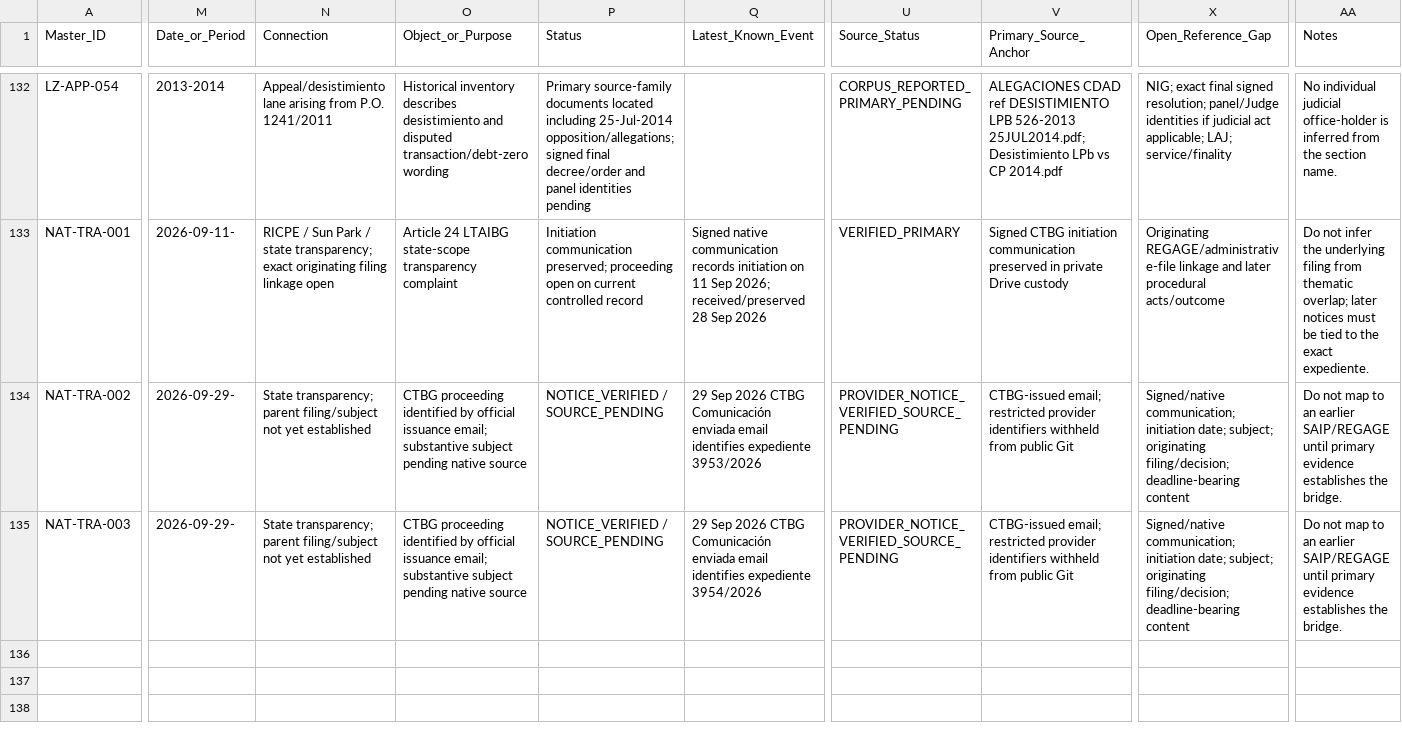
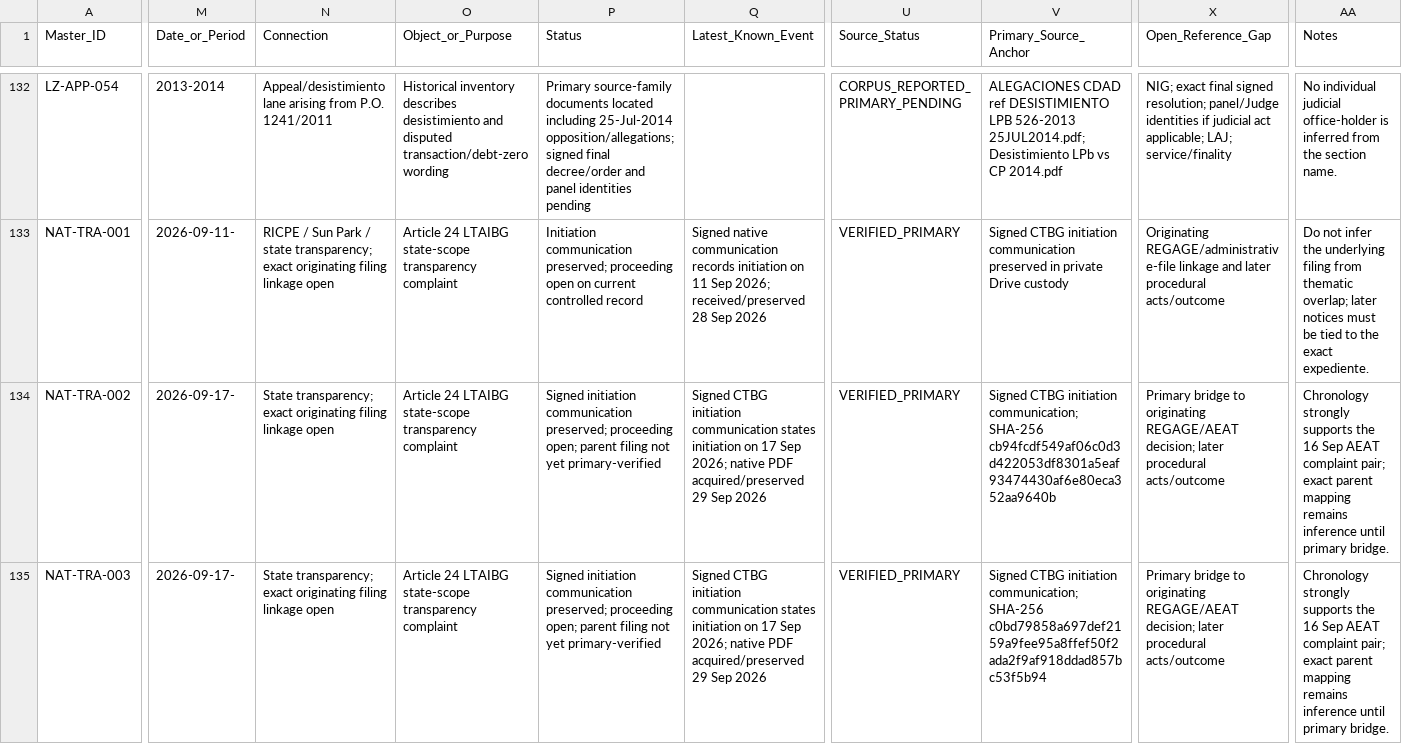
Before and after one commit to sbu001monterecco/por-derecho, a CSV file: archive/PROCEEDINGS_MASTER_REGISTER.csv, drawn as a sheet; only a part is shown, gaps mark what is left out; the diff names each change by its address in the sheet, - before the commit and + after, or states it on an @@ line.

Commit message:
proceedings: update CTBG 3953 3954 to verified initiation sources

```diff
--- a/archive/PROCEEDINGS_MASTER_REGISTER.csv
+++ b/archive/PROCEEDINGS_MASTER_REGISTER.csv
-M134:M135 (Date_or_Period): 2026-09-29-
+M134:M135 (Date_or_Period): 2026-09-17-
-N134:N135 (Connection): State transparency; parent filing/subject not yet established
+N134:N135 (Connection): State transparency; exact originating filing linkage open
-O134:O135 (Object_or_Purpose): CTBG proceeding identified by official issuance email; substantive subject pending native source
+O134:O135 (Object_or_Purpose): Article 24 LTAIBG state-scope transparency complaint
-P134:P135 (Status): NOTICE_VERIFIED / SOURCE_PENDING
+P134:P135 (Status): Signed initiation communication preserved; proceeding open; parent filing not yet primary-verified
-Q134 (Latest_Known_Event): 29 Sep 2026 CTBG Comunicación enviada email identifies expediente 3953/2026
+Q134 (Latest_Known_Event): Signed CTBG initiation communication states initiation on 17 Sep 2026; native PDF acquired/preserved 29 Sep 2026
-U134:U135 (Source_Status): PROVIDER_NOTICE_VERIFIED_SOURCE_PENDING
+U134:U135 (Source_Status): VERIFIED_PRIMARY
-V134 (Primary_Source_Anchor): CTBG-issued email; restricted provider identifiers withheld from public Git
+V134 (Primary_Source_Anchor): Signed CTBG initiation communication; SHA-256 cb94fcdf549af06c0d3d422053df8301a5eaf93474430af6e80eca352aa9640b
-X134:X135 (Open_Reference_Gap): Signed/native communication; initiation date; subject; originating filing/decision; deadline-bearing content
+X134:X135 (Open_Reference_Gap): Primary bridge to originating REGAGE/AEAT decision; later procedural acts/outcome
-AA134:AA135 (Notes): Do not map to an earlier SAIP/REGAGE until primary evidence establishes the bridge.
+AA134:AA135 (Notes): Chronology strongly supports the 16 Sep AEAT complaint pair; exact parent mapping remains inference until primary bridge.
-Q135 (Latest_Known_Event): 29 Sep 2026 CTBG Comunicación enviada email identifies expediente 3954/2026
+Q135 (Latest_Known_Event): Signed CTBG initiation communication states initiation on 17 Sep 2026; native PDF acquired/preserved 29 Sep 2026
-V135 (Primary_Source_Anchor): CTBG-issued email; restricted provider identifiers withheld from public Git
+V135 (Primary_Source_Anchor): Signed CTBG initiation communication; SHA-256 c0bd79858a697def2159a9fee95a8ffef50f2ada2f9af918ddad857bc53f5b94
```
